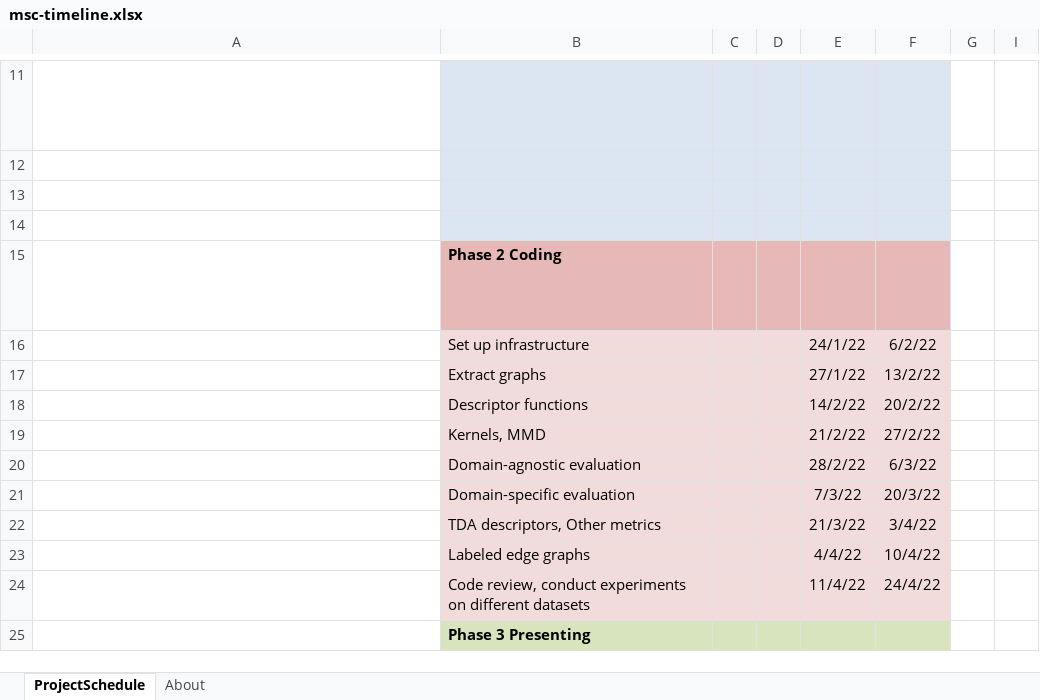
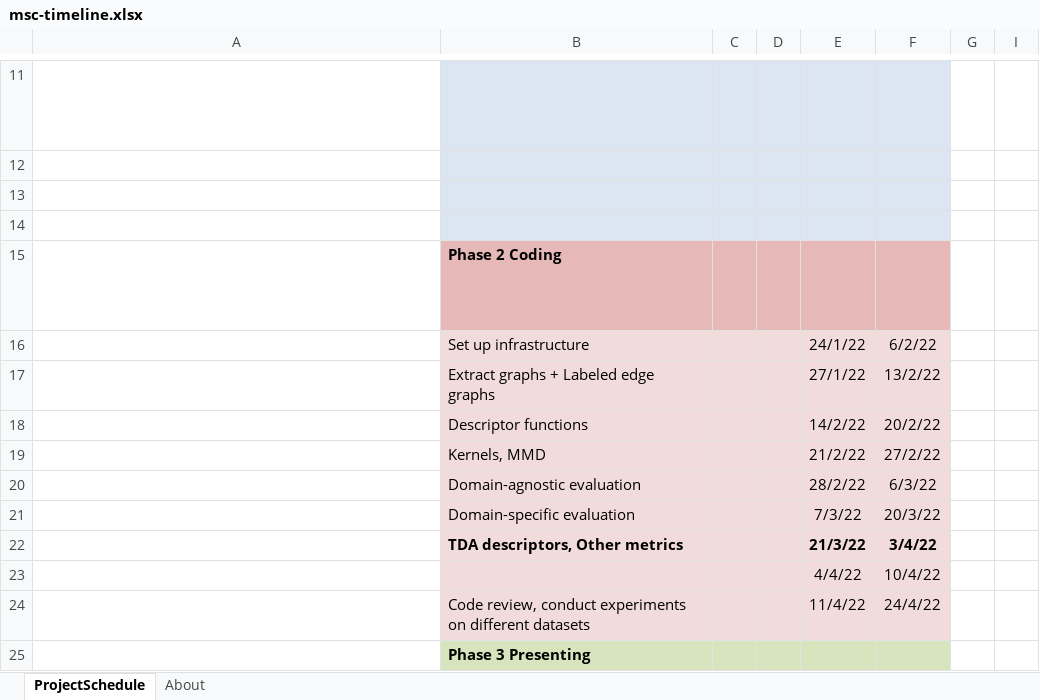
Before and after one commit to pjhartout/msc_thesis, an Excel workbook: docs/notes/msc-timeline.xlsx, sheet ProjectSchedule, drawn as a sheet; only a part is shown, gaps mark what is left out; long unchanged cells end in …; values as stored, in another font and other column widths than the file's, no borders; conditional formats not drawn; the diff covers the shown part only; the diff names each change by its address in the sheet, - before the commit and + after, or states it on an @@ line.

```diff
--- a/docs/notes/msc-timeline.xlsx (sheet ProjectSchedule)
+++ b/docs/notes/msc-timeline.xlsx (sheet ProjectSchedule)
-B17: Extract graphs
+B17: Extract graphs + Labeled edge graphs
-B22 bold: off
+B22 bold: on
-E22:F22 bold: off
+E22:F22 bold: on
-B23: Labeled edge graphs
+B23: (empty)
```
Also changed, not shown: 1 added row, 5 removed rows and 27 edited cells elsewhere in this sheet, 6 other files.
